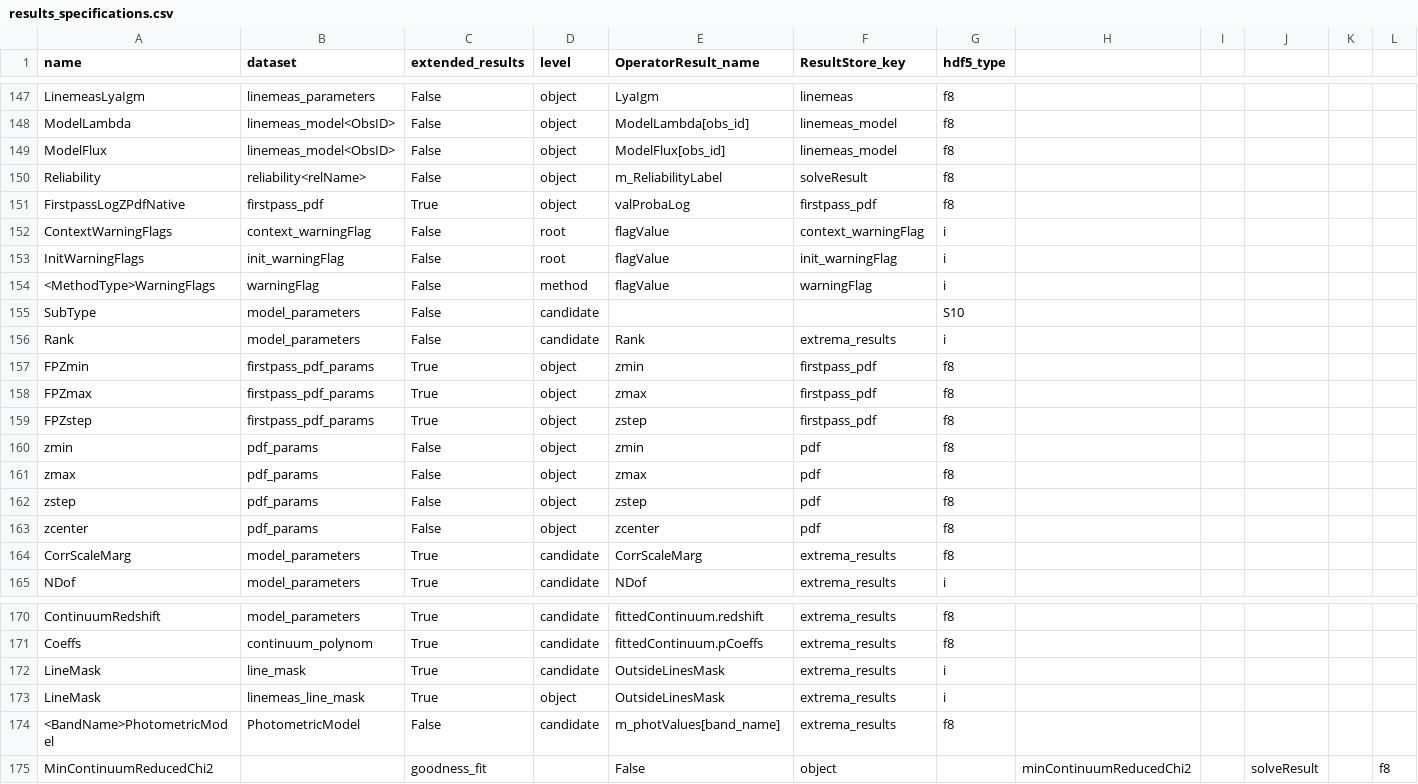
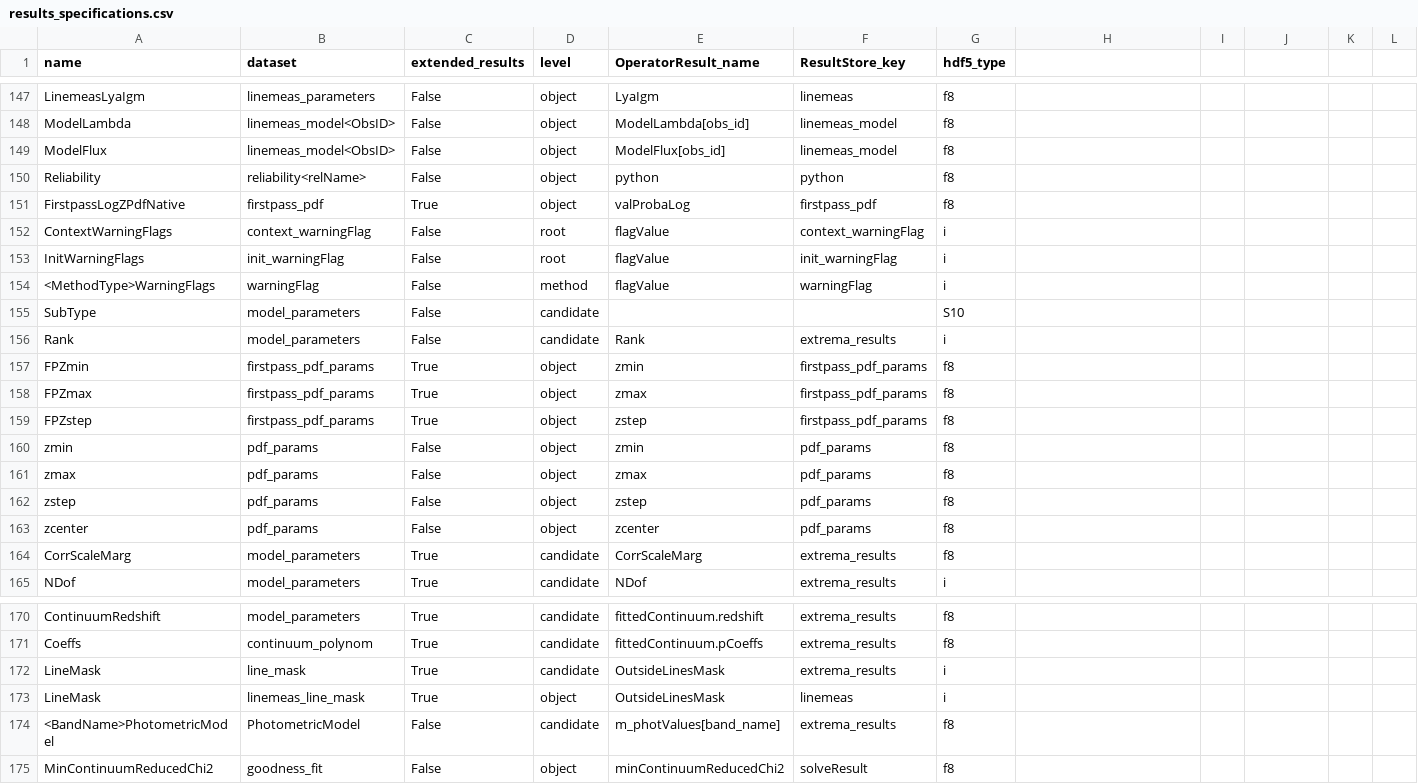
Before and after one commit to Subaru-PFS/drp_1d, a CSV file: pylibamazed/auxdir/pylibamazed/results_specifications.csv, drawn as a sheet; only a part is shown, gaps mark what is left out.

Commit message:
Add solveResult and fix ResultStoreOutput

```diff
--- a/pylibamazed/auxdir/pylibamazed/results_specifications.csv
+++ b/pylibamazed/auxdir/pylibamazed/results_specifications.csv
@@ -149,3 +149,3 @@ ModelLambda	linemeas_model<ObsID>	False	object	ModelLambda[obs_id]	linemeas_mode
 ModelFlux	linemeas_model<ObsID>	False	object	ModelFlux[obs_id]	linemeas_model	f8
-Reliability	reliability<relName>	False	object	m_ReliabilityLabel	solveResult	f8
+Reliability	reliability<relName>	False	object	python	python	f8
 FirstpassLogZPdfNative	firstpass_pdf	True	object	valProbaLog	firstpass_pdf	f8
@@ -156,9 +156,9 @@ SubType	model_parameters	False	candidate			S10
 Rank	model_parameters	False	candidate	Rank	extrema_results	i
-FPZmin	firstpass_pdf_params	True	object	zmin	firstpass_pdf	f8
-FPZmax	firstpass_pdf_params	True	object	zmax	firstpass_pdf	f8
-FPZstep	firstpass_pdf_params	True	object	zstep	firstpass_pdf	f8
-zmin	pdf_params	False	object	zmin	pdf	f8
-zmax	pdf_params	False	object	zmax	pdf	f8
-zstep	pdf_params	False	object	zstep	pdf	f8
-zcenter	pdf_params	False	object	zcenter	pdf	f8
+FPZmin	firstpass_pdf_params	True	object	zmin	firstpass_pdf_params	f8
+FPZmax	firstpass_pdf_params	True	object	zmax	firstpass_pdf_params	f8
+FPZstep	firstpass_pdf_params	True	object	zstep	firstpass_pdf_params	f8
+zmin	pdf_params	False	object	zmin	pdf_params	f8
+zmax	pdf_params	False	object	zmax	pdf_params	f8
+zstep	pdf_params	False	object	zstep	pdf_params	f8
+zcenter	pdf_params	False	object	zcenter	pdf_params	f8
 CorrScaleMarg	model_parameters	True	candidate	CorrScaleMarg	extrema_results	f8
@@ -172,4 +172,4 @@ Coeffs	continuum_polynom	True	candidate	fittedContinuum.pCoeffs	extrema_results
 LineMask	line_mask	True	candidate	OutsideLinesMask	extrema_results	i
-LineMask	linemeas_line_mask	True	object	OutsideLinesMask	extrema_results	i
+LineMask	linemeas_line_mask	True	object	OutsideLinesMask	linemeas	i
 <BandName>PhotometricModel	PhotometricModel	False	candidate	m_photValues[band_name]	extrema_results	f8
-MinContinuumReducedChi2		goodness_fit		False	object		minContinuumReducedChi2		solveResult		f8			
+MinContinuumReducedChi2	goodness_fit	False	object	minContinuumReducedChi2	solveResult	f8
```
Also changed, not shown: 6 other files.
